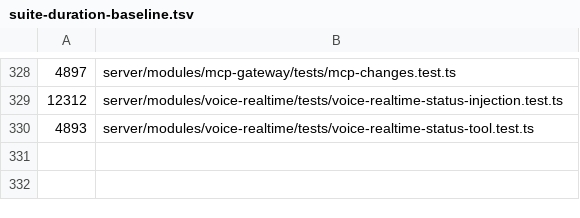
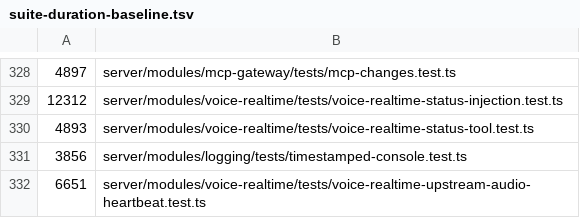
Before and after one commit to Chuwhyangle/claudecodeui, a TSV file: scripts/suite-duration-baseline.tsv, drawn as a sheet; only a part is shown, gaps mark what is left out; the diff names each change by its address in the sheet, - before the commit and + after, or states it on an @@ line.

```diff
--- a/scripts/suite-duration-baseline.tsv
+++ b/scripts/suite-duration-baseline.tsv
+row 331: 3856 | server/modules/logging/tests/timestamped-console.test.ts
+row 332: 6651 | server/modules/voice-realtime/tests/voice-realtime-upstream-audio-heartbeat.test.ts
```
Also changed, not shown: 4 other files.
